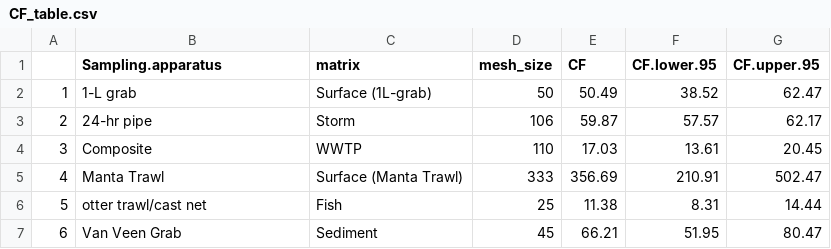
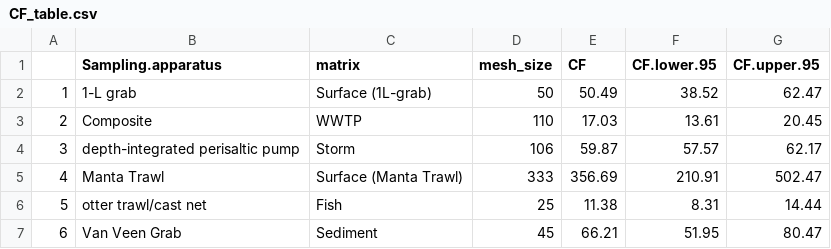
Before and after one commit to ScottCoffin/SFBayMPRiskCharacterization, a CSV file: output/data/CF_table.csv, drawn as a sheet.

```diff
--- a/output/data/CF_table.csv
+++ b/output/data/CF_table.csv
@@ -2,4 +2,4 @@
 "1","1-L grab","Surface (1L-grab)",50,50.49,38.52,62.47
-"2","24-hr pipe","Storm",106,59.87,57.57,62.17
-"3","Composite","WWTP",110,17.03,13.61,20.45
+"2","Composite","WWTP",110,17.03,13.61,20.45
+"3","depth-integrated perisaltic pump","Storm",106,59.87,57.57,62.17
 "4","Manta Trawl","Surface (Manta Trawl)",333,356.69,210.91,502.47
```
Also changed, not shown: output/data/sensitivity.analysis.location.csv, output/data/sensitivity.analysis.manta.location.oxidative.csv, 20 other files.
